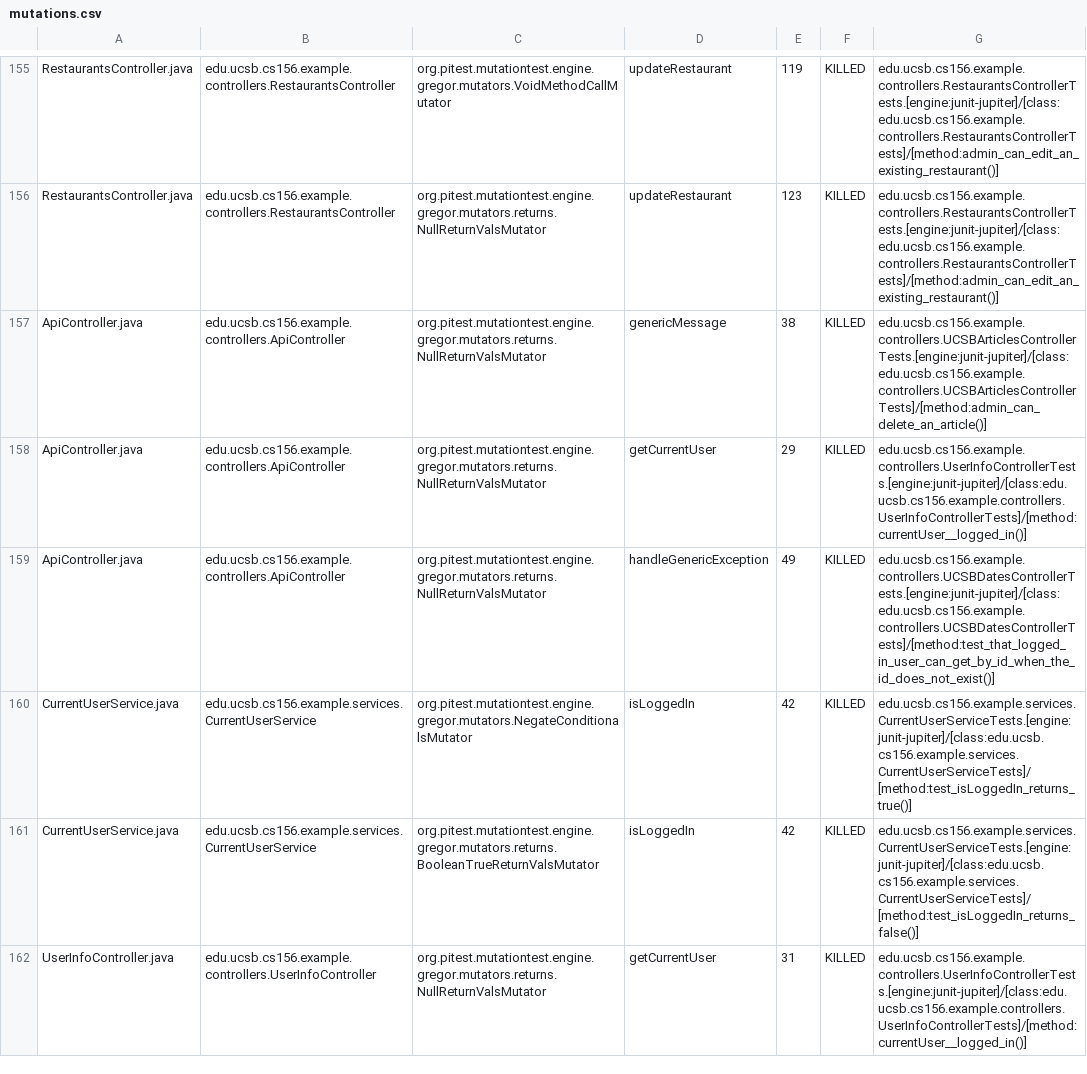
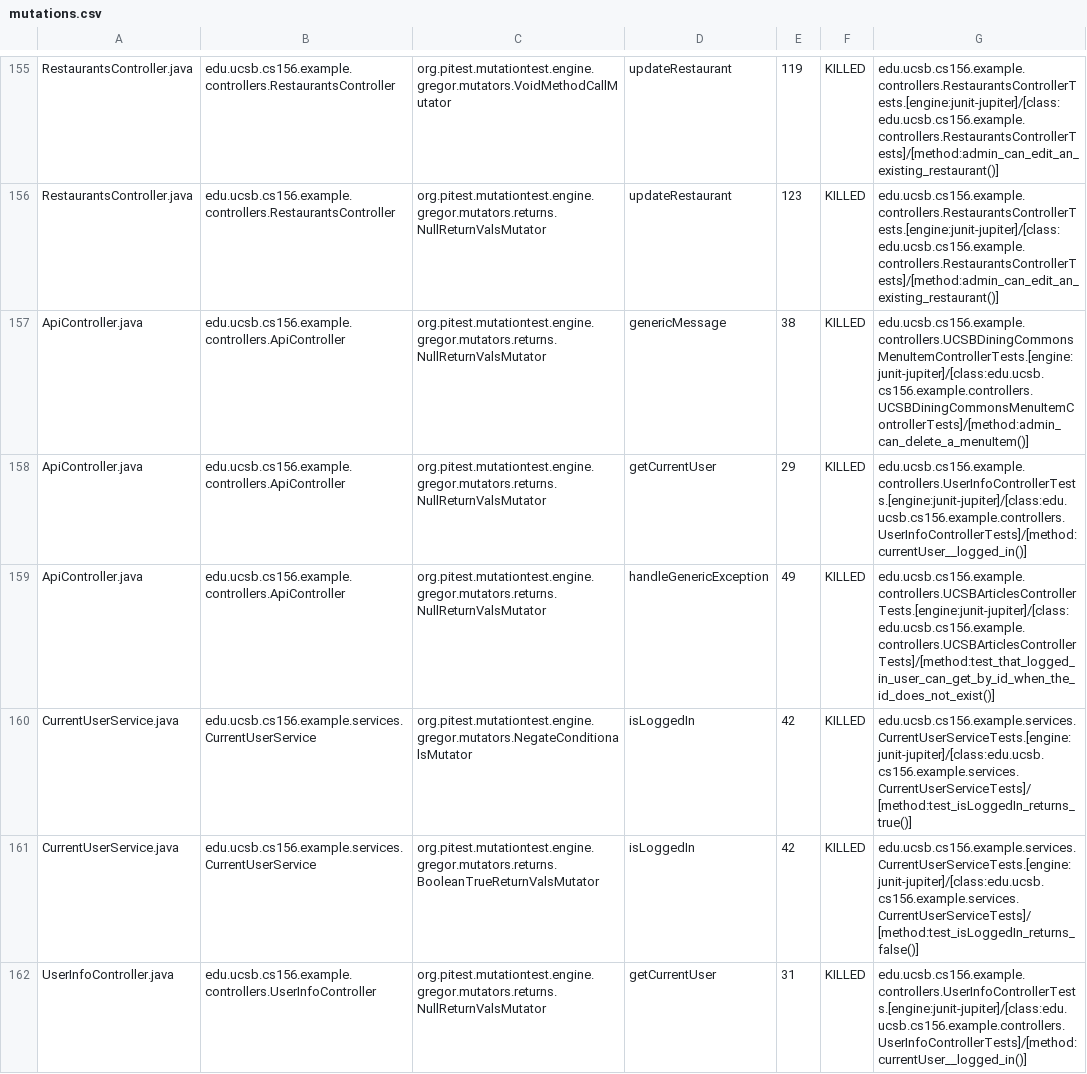
Before and after one commit to ucsb-cs156-f24/team02-f24-01, a CSV file: prs/130/pitest/mutations.csv, drawn as a sheet; only a part is shown, gaps mark what is left out.

Commit message:
Deploying to gh-pages from @ ucsb-cs156-f24/team02-f24-01@bd92b9c3f3d0a883e8eec04082eace497e848abd 🚀

```diff
--- a/prs/130/pitest/mutations.csv
+++ b/prs/130/pitest/mutations.csv
@@ -156,5 +156,5 @@ RestaurantsController.java,edu.ucsb.cs156.example.controllers.RestaurantsControl
 RestaurantsController.java,edu.ucsb.cs156.example.controllers.RestaurantsController,org.pitest.mutationtest.engine.gregor.mutators.returns.NullReturnValsMutator,updateRestaurant,123,KILLED,edu.ucsb.cs156.example.controllers.RestaurantsControllerTests.[engine:junit-jupiter]/[class:edu.ucsb.cs156.example.controllers.RestaurantsControllerTests]/[method:admin_can_edit_an_existing_restaurant()]
-ApiController.java,edu.ucsb.cs156.example.controllers.ApiController,org.pitest.mutationtest.engine.gregor.mutators.returns.NullReturnValsMutator,genericMessage,38,KILLED,edu.ucsb.cs156.example.controllers.UCSBArticlesControllerTests.[engine:junit-jupiter]/[class:edu.ucsb.cs156.example.controllers.UCSBArticlesControllerTests]/[method:admin_can_delete_an_article()]
+ApiController.java,edu.ucsb.cs156.example.controllers.ApiController,org.pitest.mutationtest.engine.gregor.mutators.returns.NullReturnValsMutator,genericMessage,38,KILLED,edu.ucsb.cs156.example.controllers.UCSBDiningCommonsMenuItemControllerTests.[engine:junit-jupiter]/[class:edu.ucsb.cs156.example.controllers.UCSBDiningCommonsMenuItemControllerTests]/[method:admin_can_delete_a_menuItem()]
 ApiController.java,edu.ucsb.cs156.example.controllers.ApiController,org.pitest.mutationtest.engine.gregor.mutators.returns.NullReturnValsMutator,getCurrentUser,29,KILLED,edu.ucsb.cs156.example.controllers.UserInfoControllerTests.[engine:junit-jupiter]/[class:edu.ucsb.cs156.example.controllers.UserInfoControllerTests]/[method:currentUser__logged_in()]
-ApiController.java,edu.ucsb.cs156.example.controllers.ApiController,org.pitest.mutationtest.engine.gregor.mutators.returns.NullReturnValsMutator,handleGenericException,49,KILLED,edu.ucsb.cs156.example.controllers.UCSBDatesControllerTests.[engine:junit-jupiter]/[class:edu.ucsb.cs156.example.controllers.UCSBDatesControllerTests]/[method:test_that_logged_in_user_can_get_by_id_when_the_id_does_not_exist()]
+ApiController.java,edu.ucsb.cs156.example.controllers.ApiController,org.pitest.mutationtest.engine.gregor.mutators.returns.NullReturnValsMutator,handleGenericException,49,KILLED,edu.ucsb.cs156.example.controllers.UCSBArticlesControllerTests.[engine:junit-jupiter]/[class:edu.ucsb.cs156.example.controllers.UCSBArticlesControllerTests]/[method:test_that_logged_in_user_can_get_by_id_when_the_id_does_not_exist()]
 CurrentUserService.java,edu.ucsb.cs156.example.services.CurrentUserService,org.pitest.mutationtest.engine.gregor.mutators.NegateConditionalsMutator,isLoggedIn,42,KILLED,edu.ucsb.cs156.example.services.CurrentUserServiceTests.[engine:junit-jupiter]/[class:edu.ucsb.cs156.example.services.CurrentUserServiceTests]/[method:test_isLoggedIn_returns_true()]
```
Also changed, not shown: 17 other files.
